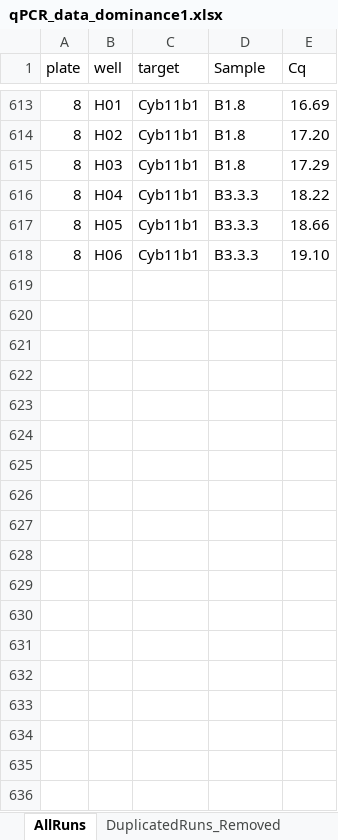
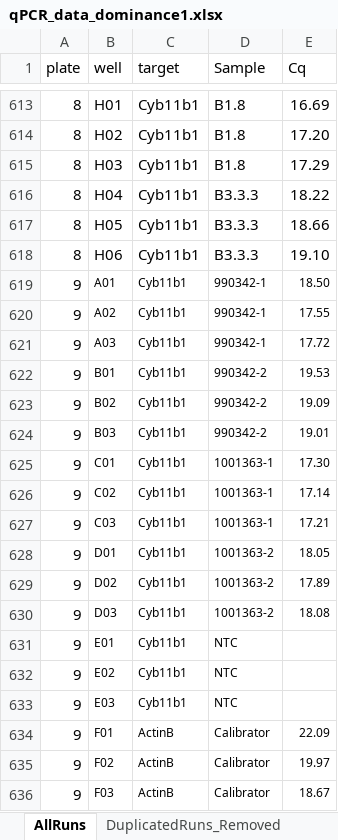
Before and after one commit to javarhol/AcomysDominance_2022_Data_Results, an Excel workbook: Data/qPCR_data_dominance1.xlsx, sheet AllRuns, drawn as a sheet; only a part is shown, gaps mark what is left out; values as stored, in another font and other column widths than the file's, no borders; the diff names each change by its address in the sheet, - before the commit and + after, or states it on an @@ line.

```diff
--- a/Data/qPCR_data_dominance1.xlsx (sheet AllRuns)
+++ b/Data/qPCR_data_dominance1.xlsx (sheet AllRuns)
+row 619: 9 | A01 | Cyb11b1 | 990342-1 | 18.50
+row 620: 9 | A02 | Cyb11b1 | 990342-1 | 17.55
+row 621: 9 | A03 | Cyb11b1 | 990342-1 | 17.72
+row 622: 9 | B01 | Cyb11b1 | 990342-2 | 19.53
+row 623: 9 | B02 | Cyb11b1 | 990342-2 | 19.09
+row 624: 9 | B03 | Cyb11b1 | 990342-2 | 19.01
+row 625: 9 | C01 | Cyb11b1 | 1001363-1 | 17.30
+row 626: 9 | C02 | Cyb11b1 | 1001363-1 | 17.14
+row 627: 9 | C03 | Cyb11b1 | 1001363-1 | 17.21
+row 628: 9 | D01 | Cyb11b1 | 1001363-2 | 18.05
+row 629: 9 | D02 | Cyb11b1 | 1001363-2 | 17.89
+row 630: 9 | D03 | Cyb11b1 | 1001363-2 | 18.08
+row 631: 9 | E01 | Cyb11b1 | NTC
+row 632: 9 | E02 | Cyb11b1 | NTC
+row 633: 9 | E03 | Cyb11b1 | NTC
+row 634: 9 | F01 | ActinB | Calibrator | 22.09
+row 635: 9 | F02 | ActinB | Calibrator | 19.97
+row 636: 9 | F03 | ActinB | Calibrator | 18.67
```
Also changed, not shown: sheet DuplicatedRuns_Removed, 23 other files.
